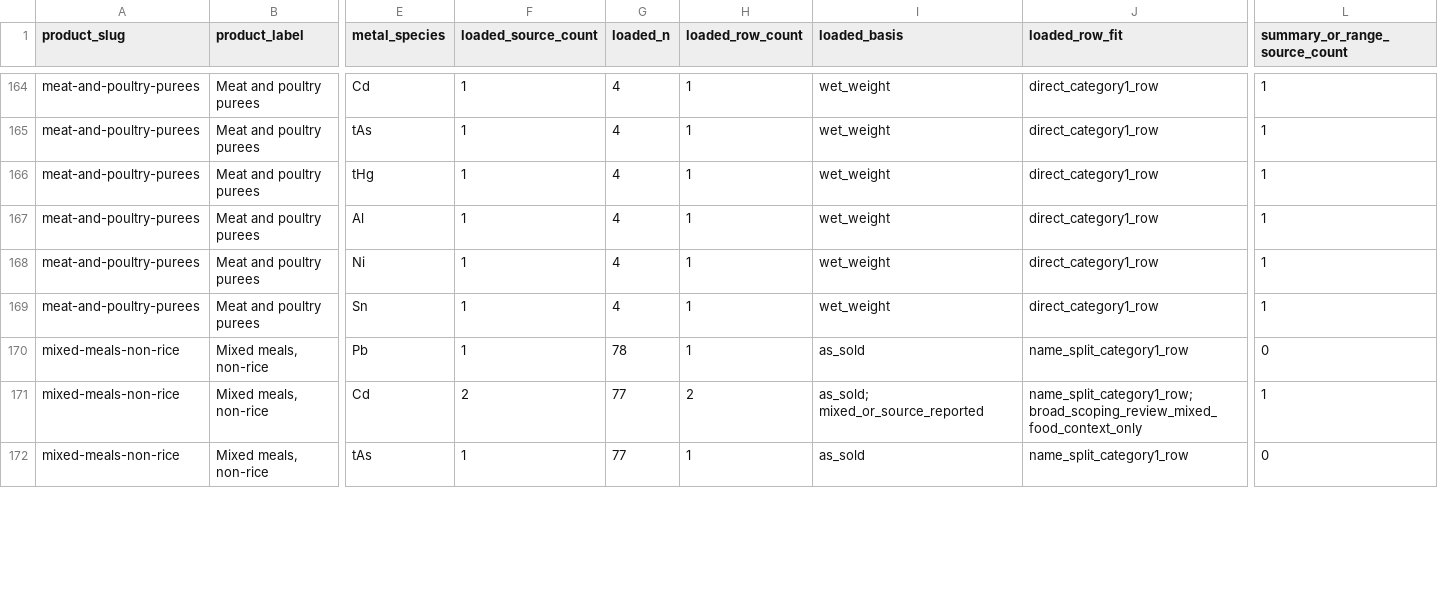
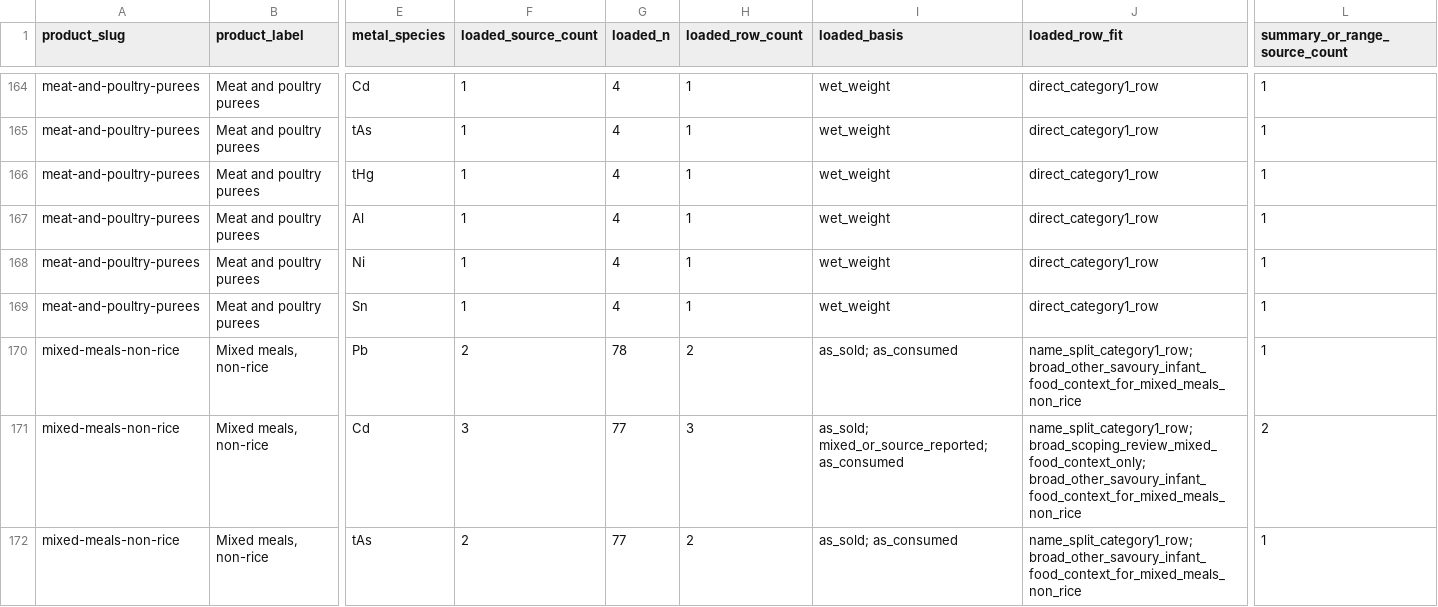
Before and after one commit to paleofoundation/heavymetalindex, a CSV file: data/evidence/hmtc_standards_gap_report.csv, drawn as a sheet; only a part is shown, gaps mark what is left out; the diff covers the shown part only; the diff names each change by its address in the sheet, - before the commit and + after, or states it on an @@ line.

Commit message:
Backfill FSA mixed meal iAs context rows

```diff
--- a/data/evidence/hmtc_standards_gap_report.csv
+++ b/data/evidence/hmtc_standards_gap_report.csv
-F170 (loaded_source_count): 1
+F170 (loaded_source_count): 2
-H170 (loaded_row_count): 1
+H170 (loaded_row_count): 2
-I170 (loaded_basis): as_sold
+I170 (loaded_basis): as_sold; as_consumed
-J170 (loaded_row_fit): name_split_category1_row
+J170 (loaded_row_fit): name_split_category1_row; broad_other_savoury_infant_food_context_for_mixed_meals_non_rice
-L170 (summary_or_range_source_count): 0
+L170 (summary_or_range_source_count): 1
-F171 (loaded_source_count): 2
+F171 (loaded_source_count): 3
-H171 (loaded_row_count): 2
+H171 (loaded_row_count): 3
-I171 (loaded_basis): as_sold; mixed_or_source_reported
+I171 (loaded_basis): as_sold; mixed_or_source_reported; as_consumed
-J171 (loaded_row_fit): name_split_category1_row; broad_scoping_review_mixed_food_context_only
+J171 (loaded_row_fit): name_split_category1_row; broad_scoping_review_mixed_food_context_only; broad_other_savoury_infant_food_context_for_mixed_meals_non_rice
-L171 (summary_or_range_source_count): 1
+L171 (summary_or_range_source_count): 2
-F172 (loaded_source_count): 1
+F172 (loaded_source_count): 2
-H172 (loaded_row_count): 1
+H172 (loaded_row_count): 2
-I172 (loaded_basis): as_sold
+I172 (loaded_basis): as_sold; as_consumed
-J172 (loaded_row_fit): name_split_category1_row
+J172 (loaded_row_fit): name_split_category1_row; broad_other_savoury_infant_food_context_for_mixed_meals_non_rice
-L172 (summary_or_range_source_count): 0
+L172 (summary_or_range_source_count): 1
```
Also changed, not shown: 2 added rows and 31 edited cells elsewhere in this file, data/evidence/hmtc_standards_action_queue.csv, data/evidence/product_source_routing_audit.csv, 8 other files.
